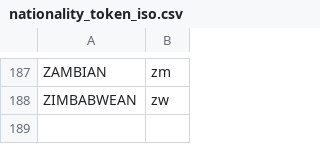
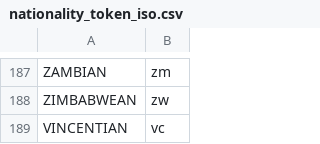
Before and after one commit to Daudsaid/sanctions-screening-pipeline, a CSV file: dbt/sanctions_screening_dbt/seeds/nationality_token_iso.csv, drawn as a sheet; only a part is shown, gaps mark what is left out.

Commit message:
add staging models, nationality mapping and tests

```diff
--- a/dbt/sanctions_screening_dbt/seeds/nationality_token_iso.csv
+++ b/dbt/sanctions_screening_dbt/seeds/nationality_token_iso.csv
@@ -188 +188,2 @@ ZAMBIAN,zm
 ZIMBABWEAN,zw
+VINCENTIAN,vc
```
Also changed, not shown: 11 other files.
